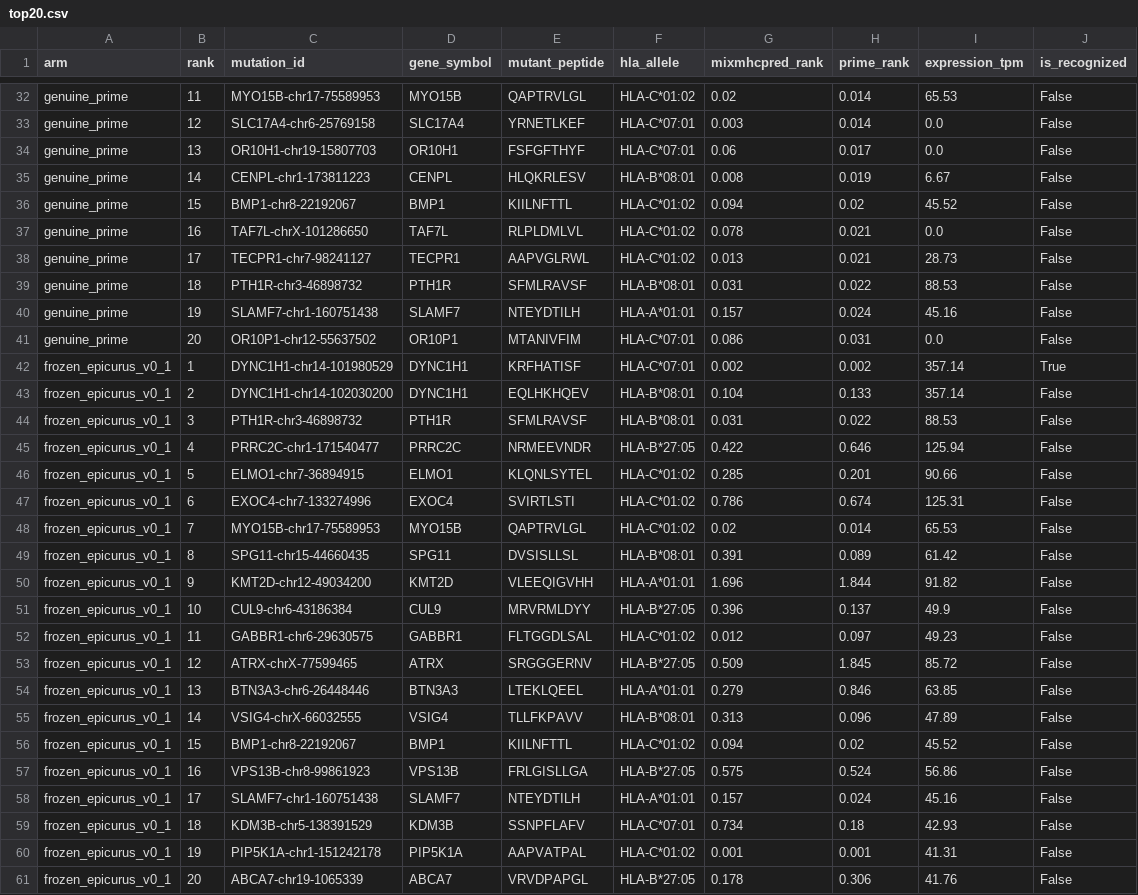
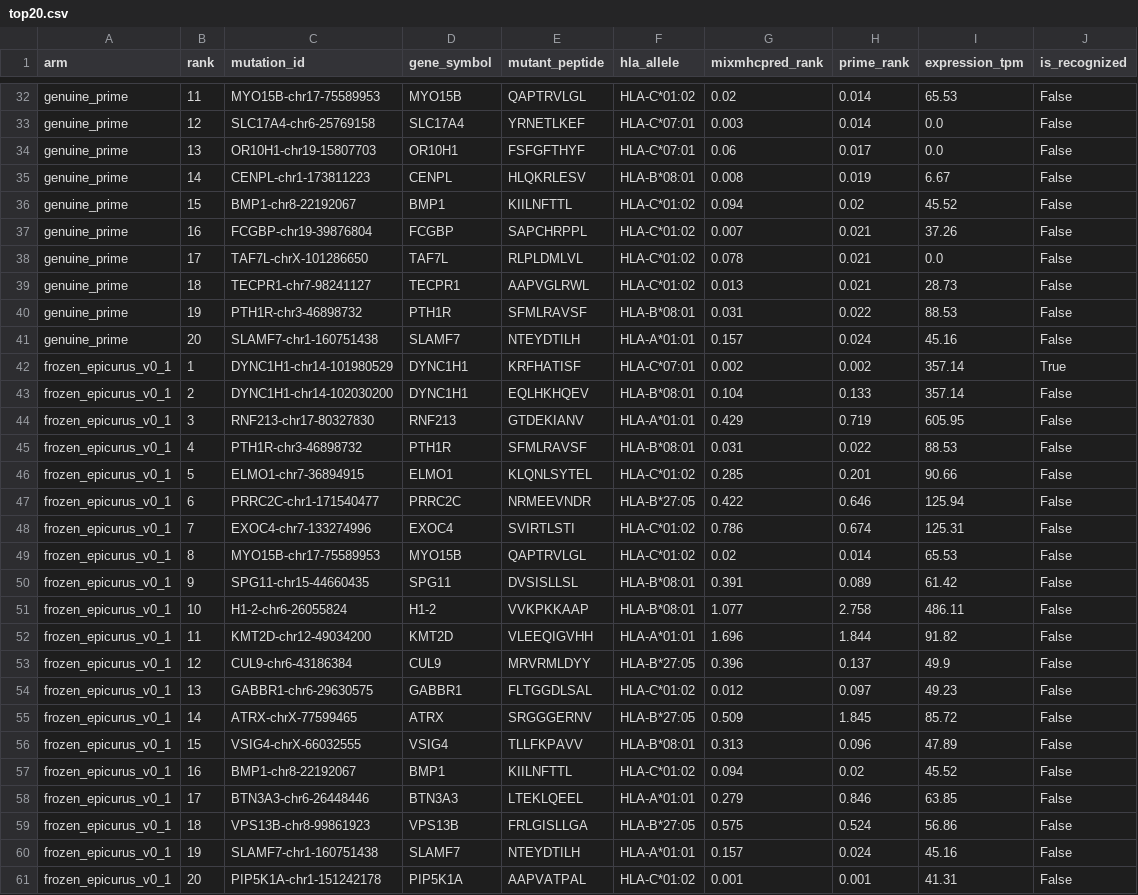
Before and after one commit to saivivekvenna/epicurus-neo, a CSV file: artifacts/milestone_7_decision/sid_benchmark/top20.csv, drawn as a sheet; only a part is shown, gaps mark what is left out; the diff covers the shown part only.

```diff
--- a/artifacts/milestone_7_decision/sid_benchmark/top20.csv
+++ b/artifacts/milestone_7_decision/sid_benchmark/top20.csv
@@ -36,26 +36,26 @@ genuine_prime,14,CENPL-chr1-173811223,CENPL,HLQKRLESV,HLA-B*08:01,0.008,0.019,6.
 genuine_prime,15,BMP1-chr8-22192067,BMP1,KIILNFTTL,HLA-C*01:02,0.094,0.02,45.52,False
-genuine_prime,16,TAF7L-chrX-101286650,TAF7L,RLPLDMLVL,HLA-C*01:02,0.078,0.021,0.0,False
-genuine_prime,17,TECPR1-chr7-98241127,TECPR1,AAPVGLRWL,HLA-C*01:02,0.013,0.021,28.73,False
-genuine_prime,18,PTH1R-chr3-46898732,PTH1R,SFMLRAVSF,HLA-B*08:01,0.031,0.022,88.53,False
-genuine_prime,19,SLAMF7-chr1-160751438,SLAMF7,NTEYDTILH,HLA-A*01:01,0.157,0.024,45.16,False
-genuine_prime,20,OR10P1-chr12-55637502,OR10P1,MTANIVFIM,HLA-C*07:01,0.086,0.031,0.0,False
+genuine_prime,16,FCGBP-chr19-39876804,FCGBP,SAPCHRPPL,HLA-C*01:02,0.007,0.021,37.26,False
+genuine_prime,17,TAF7L-chrX-101286650,TAF7L,RLPLDMLVL,HLA-C*01:02,0.078,0.021,0.0,False
+genuine_prime,18,TECPR1-chr7-98241127,TECPR1,AAPVGLRWL,HLA-C*01:02,0.013,0.021,28.73,False
+genuine_prime,19,PTH1R-chr3-46898732,PTH1R,SFMLRAVSF,HLA-B*08:01,0.031,0.022,88.53,False
+genuine_prime,20,SLAMF7-chr1-160751438,SLAMF7,NTEYDTILH,HLA-A*01:01,0.157,0.024,45.16,False
 frozen_epicurus_v0_1,1,DYNC1H1-chr14-101980529,DYNC1H1,KRFHATISF,HLA-C*07:01,0.002,0.002,357.14,True
 frozen_epicurus_v0_1,2,DYNC1H1-chr14-102030200,DYNC1H1,EQLHKHQEV,HLA-B*08:01,0.104,0.133,357.14,False
-frozen_epicurus_v0_1,3,PTH1R-chr3-46898732,PTH1R,SFMLRAVSF,HLA-B*08:01,0.031,0.022,88.53,False
-frozen_epicurus_v0_1,4,PRRC2C-chr1-171540477,PRRC2C,NRMEEVNDR,HLA-B*27:05,0.422,0.646,125.94,False
+frozen_epicurus_v0_1,3,RNF213-chr17-80327830,RNF213,GTDEKIANV,HLA-A*01:01,0.429,0.719,605.95,False
+frozen_epicurus_v0_1,4,PTH1R-chr3-46898732,PTH1R,SFMLRAVSF,HLA-B*08:01,0.031,0.022,88.53,False
 frozen_epicurus_v0_1,5,ELMO1-chr7-36894915,ELMO1,KLQNLSYTEL,HLA-C*01:02,0.285,0.201,90.66,False
-frozen_epicurus_v0_1,6,EXOC4-chr7-133274996,EXOC4,SVIRTLSTI,HLA-C*01:02,0.786,0.674,125.31,False
-frozen_epicurus_v0_1,7,MYO15B-chr17-75589953,MYO15B,QAPTRVLGL,HLA-C*01:02,0.02,0.014,65.53,False
-frozen_epicurus_v0_1,8,SPG11-chr15-44660435,SPG11,DVSISLLSL,HLA-B*08:01,0.391,0.089,61.42,False
-frozen_epicurus_v0_1,9,KMT2D-chr12-49034200,KMT2D,VLEEQIGVHH,HLA-A*01:01,1.696,1.844,91.82,False
-frozen_epicurus_v0_1,10,CUL9-chr6-43186384,CUL9,MRVRMLDYY,HLA-B*27:05,0.396,0.137,49.9,False
-frozen_epicurus_v0_1,11,GABBR1-chr6-29630575,GABBR1,FLTGGDLSAL,HLA-C*01:02,0.012,0.097,49.23,False
-frozen_epicurus_v0_1,12,ATRX-chrX-77599465,ATRX,SRGGGERNV,HLA-B*27:05,0.509,1.845,85.72,False
-frozen_epicurus_v0_1,13,BTN3A3-chr6-26448446,BTN3A3,LTEKLQEEL,HLA-A*01:01,0.279,0.846,63.85,False
-frozen_epicurus_v0_1,14,VSIG4-chrX-66032555,VSIG4,TLLFKPAVV,HLA-B*08:01,0.313,0.096,47.89,False
-frozen_epicurus_v0_1,15,BMP1-chr8-22192067,BMP1,KIILNFTTL,HLA-C*01:02,0.094,0.02,45.52,False
-frozen_epicurus_v0_1,16,VPS13B-chr8-99861923,VPS13B,FRLGISLLGA,HLA-B*27:05,0.575,0.524,56.86,False
-frozen_epicurus_v0_1,17,SLAMF7-chr1-160751438,SLAMF7,NTEYDTILH,HLA-A*01:01,0.157,0.024,45.16,False
-frozen_epicurus_v0_1,18,KDM3B-chr5-138391529,KDM3B,SSNPFLAFV,HLA-C*07:01,0.734,0.18,42.93,False
-frozen_epicurus_v0_1,19,PIP5K1A-chr1-151242178,PIP5K1A,AAPVATPAL,HLA-C*01:02,0.001,0.001,41.31,False
-frozen_epicurus_v0_1,20,ABCA7-chr19-1065339,ABCA7,VRVDPAPGL,HLA-B*27:05,0.178,0.306,41.76,False
+frozen_epicurus_v0_1,6,PRRC2C-chr1-171540477,PRRC2C,NRMEEVNDR,HLA-B*27:05,0.422,0.646,125.94,False
+frozen_epicurus_v0_1,7,EXOC4-chr7-133274996,EXOC4,SVIRTLSTI,HLA-C*01:02,0.786,0.674,125.31,False
+frozen_epicurus_v0_1,8,MYO15B-chr17-75589953,MYO15B,QAPTRVLGL,HLA-C*01:02,0.02,0.014,65.53,False
+frozen_epicurus_v0_1,9,SPG11-chr15-44660435,SPG11,DVSISLLSL,HLA-B*08:01,0.391,0.089,61.42,False
+frozen_epicurus_v0_1,10,H1-2-chr6-26055824,H1-2,VVKPKKAAP,HLA-B*08:01,1.077,2.758,486.11,False
+frozen_epicurus_v0_1,11,KMT2D-chr12-49034200,KMT2D,VLEEQIGVHH,HLA-A*01:01,1.696,1.844,91.82,False
+frozen_epicurus_v0_1,12,CUL9-chr6-43186384,CUL9,MRVRMLDYY,HLA-B*27:05,0.396,0.137,49.9,False
+frozen_epicurus_v0_1,13,GABBR1-chr6-29630575,GABBR1,FLTGGDLSAL,HLA-C*01:02,0.012,0.097,49.23,False
+frozen_epicurus_v0_1,14,ATRX-chrX-77599465,ATRX,SRGGGERNV,HLA-B*27:05,0.509,1.845,85.72,False
+frozen_epicurus_v0_1,15,VSIG4-chrX-66032555,VSIG4,TLLFKPAVV,HLA-B*08:01,0.313,0.096,47.89,False
+frozen_epicurus_v0_1,16,BMP1-chr8-22192067,BMP1,KIILNFTTL,HLA-C*01:02,0.094,0.02,45.52,False
+frozen_epicurus_v0_1,17,BTN3A3-chr6-26448446,BTN3A3,LTEKLQEEL,HLA-A*01:01,0.279,0.846,63.85,False
+frozen_epicurus_v0_1,18,VPS13B-chr8-99861923,VPS13B,FRLGISLLGA,HLA-B*27:05,0.575,0.524,56.86,False
+frozen_epicurus_v0_1,19,SLAMF7-chr1-160751438,SLAMF7,NTEYDTILH,HLA-A*01:01,0.157,0.024,45.16,False
+frozen_epicurus_v0_1,20,PIP5K1A-chr1-151242178,PIP5K1A,AAPVATPAL,HLA-C*01:02,0.001,0.001,41.31,False
```
Also changed, not shown: 1 added row, 1 removed row and 13 edited cells elsewhere in this file, artifacts/milestone_7_decision/sid_benchmark/per_variant.csv, 8 other files.
